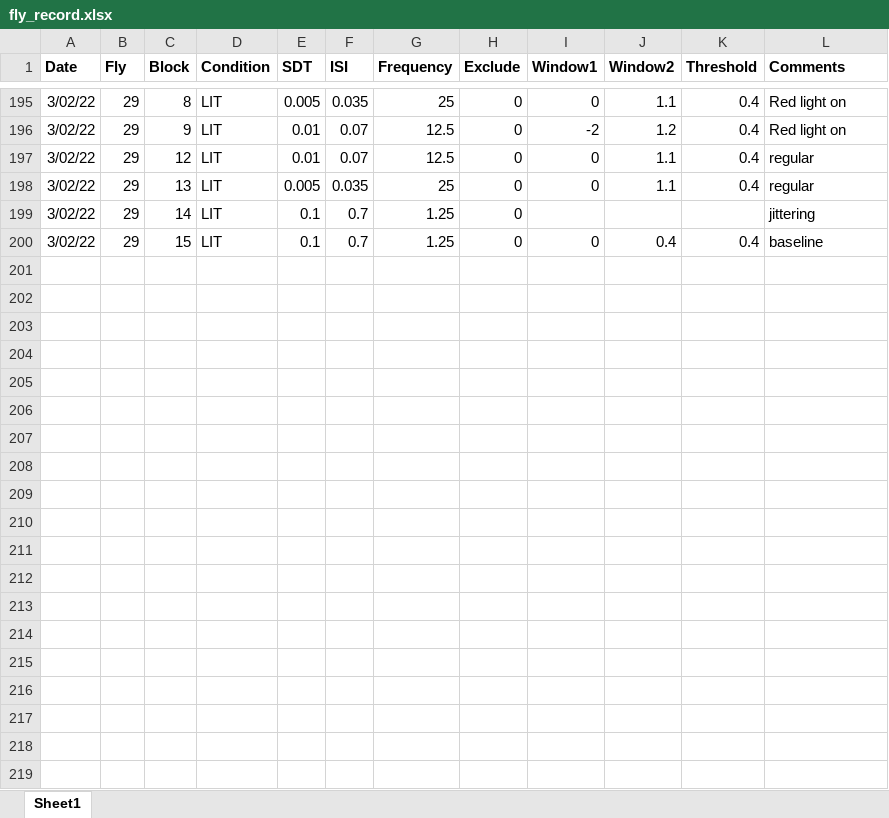
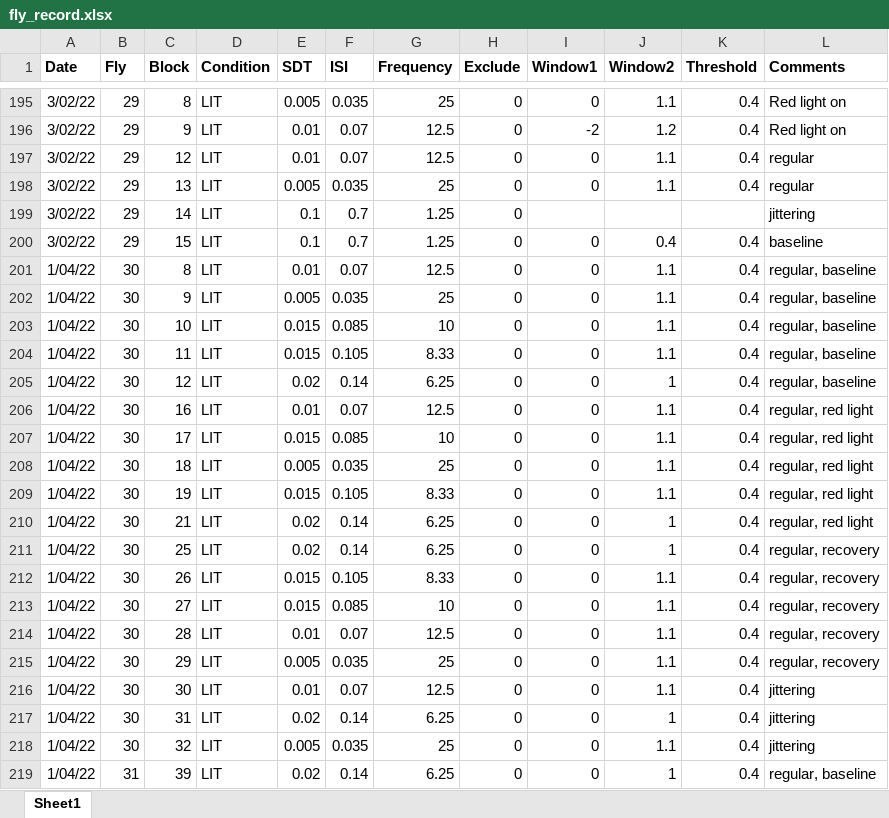
Before and after one commit to dinisov/seq_eff_erp, an Excel workbook: fly_record.xlsx, sheet Sheet1, drawn as a sheet; only a part is shown, gaps mark what is left out; values as stored, in another font and other column widths than the file's, no borders; the diff covers the shown part only; the diff names each change by its address in the sheet, - before the commit and + after, or states it on an @@ line.

```diff
--- a/fly_record.xlsx (sheet Sheet1)
+++ b/fly_record.xlsx (sheet Sheet1)
+row 201: 1/04/22 | 30 | 8 | LIT | 0.01 | 0.07 | 12.5 | 0 | 0 | 1.1 | 0.4 | regular, baseline
+row 202: 1/04/22 | 30 | 9 | LIT | 0.005 | 0.035 | 25 | 0 | 0 | 1.1 | 0.4 | regular, baseline
+row 203: 1/04/22 | 30 | 10 | LIT | 0.015 | 0.085 | 10 | 0 | 0 | 1.1 | 0.4 | regular, baseline
+row 204: 1/04/22 | 30 | 11 | LIT | 0.015 | 0.105 | 8.33 | 0 | 0 | 1.1 | 0.4 | regular, baseline
+row 205: 1/04/22 | 30 | 12 | LIT | 0.02 | 0.14 | 6.25 | 0 | 0 | 1 | 0.4 | regular, baseline
+row 206: 1/04/22 | 30 | 16 | LIT | 0.01 | 0.07 | 12.5 | 0 | 0 | 1.1 | 0.4 | regular, red light
+row 207: 1/04/22 | 30 | 17 | LIT | 0.015 | 0.085 | 10 | 0 | 0 | 1.1 | 0.4 | regular, red light
+row 208: 1/04/22 | 30 | 18 | LIT | 0.005 | 0.035 | 25 | 0 | 0 | 1.1 | 0.4 | regular, red light
+row 209: 1/04/22 | 30 | 19 | LIT | 0.015 | 0.105 | 8.33 | 0 | 0 | 1.1 | 0.4 | regular, red light
+row 210: 1/04/22 | 30 | 21 | LIT | 0.02 | 0.14 | 6.25 | 0 | 0 | 1 | 0.4 | regular, red light
+row 211: 1/04/22 | 30 | 25 | LIT | 0.02 | 0.14 | 6.25 | 0 | 0 | 1 | 0.4 | regular, recovery
+row 212: 1/04/22 | 30 | 26 | LIT | 0.015 | 0.105 | 8.33 | 0 | 0 | 1.1 | 0.4 | regular, recovery
+row 213: 1/04/22 | 30 | 27 | LIT | 0.015 | 0.085 | 10 | 0 | 0 | 1.1 | 0.4 | regular, recovery
+row 214: 1/04/22 | 30 | 28 | LIT | 0.01 | 0.07 | 12.5 | 0 | 0 | 1.1 | 0.4 | regular, recovery
+row 215: 1/04/22 | 30 | 29 | LIT | 0.005 | 0.035 | 25 | 0 | 0 | 1.1 | 0.4 | regular, recovery
+row 216: 1/04/22 | 30 | 30 | LIT | 0.01 | 0.07 | 12.5 | 0 | 0 | 1.1 | 0.4 | jittering
+row 217: 1/04/22 | 30 | 31 | LIT | 0.02 | 0.14 | 6.25 | 0 | 0 | 1 | 0.4 | jittering
+row 218: 1/04/22 | 30 | 32 | LIT | 0.005 | 0.035 | 25 | 0 | 0 | 1.1 | 0.4 | jittering
+row 219: 1/04/22 | 31 | 39 | LIT | 0.02 | 0.14 | 6.25 | 0 | 0 | 1 | 0.4 | regular, baseline
```
Also changed, not shown: 20 added rows and 12 edited cells elsewhere in this sheet, 4 other files.
